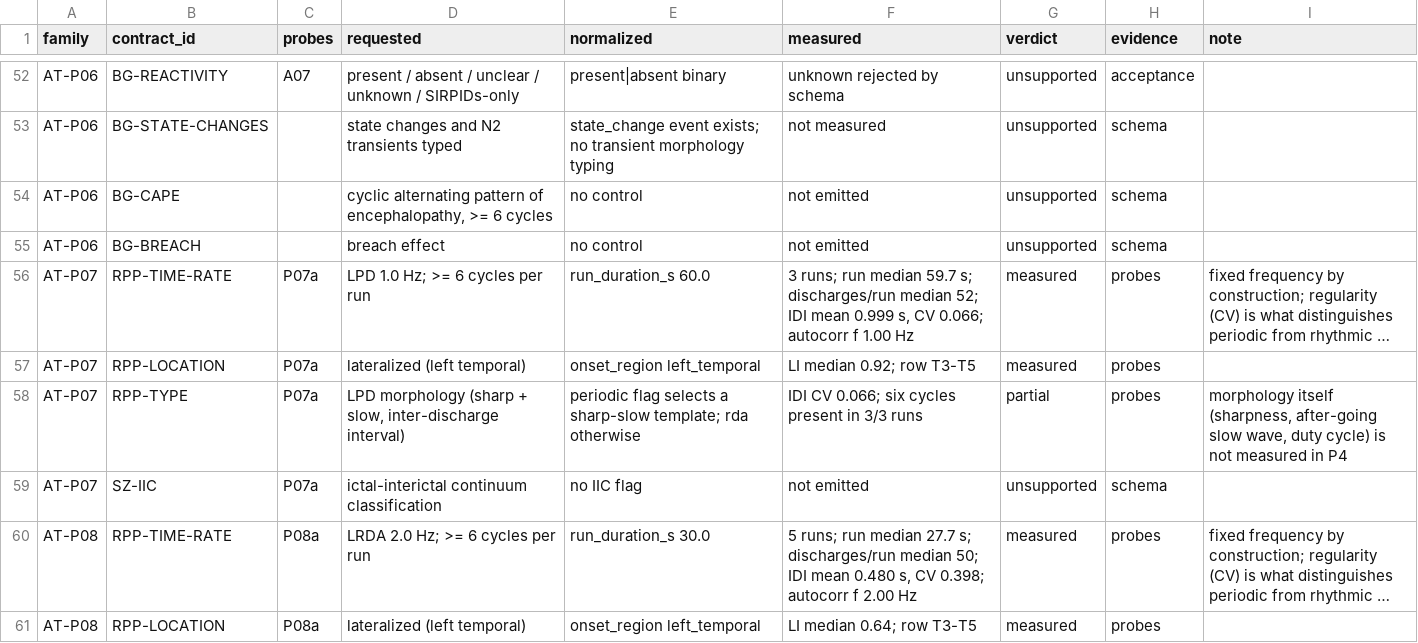
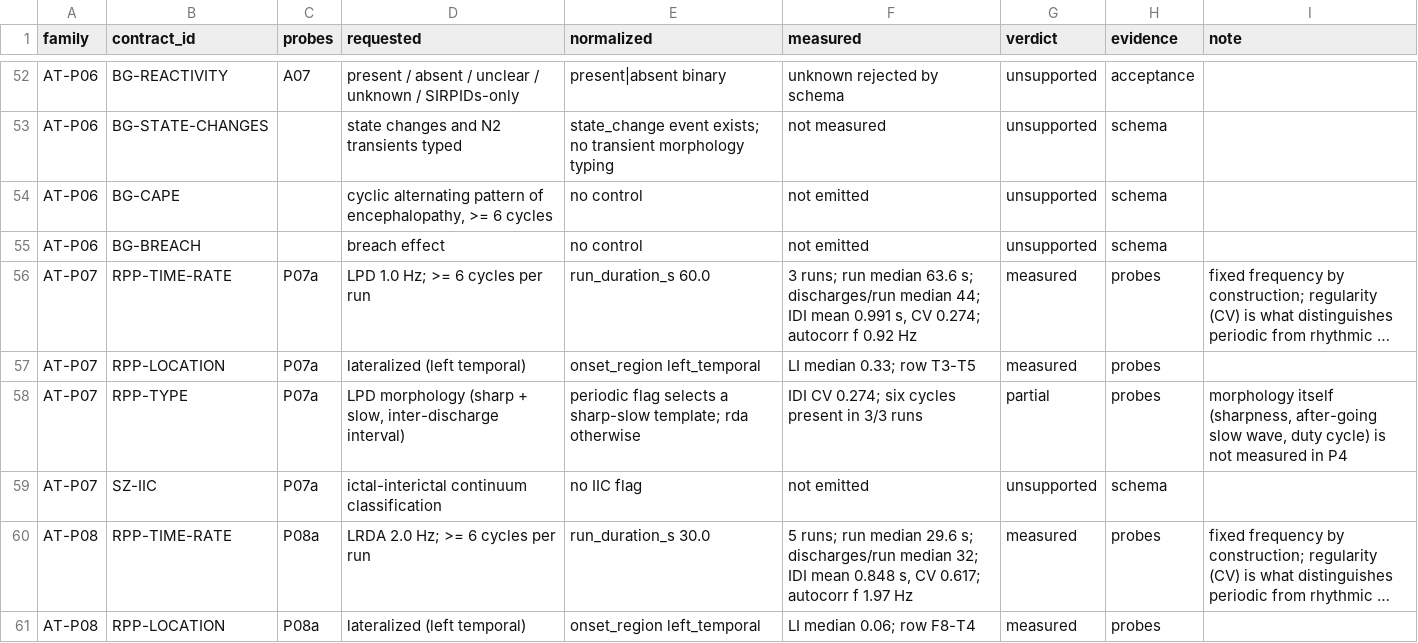
Before and after one commit to craigpress/pedquest-website, a CSV file: docs/EEG_ATLAS_P4_GAP_MATRIX.csv, drawn as a sheet; only a part is shown, gaps mark what is left out; long unchanged cells end in …; the diff covers the shown part only; the diff names each change by its address in the sheet, - before the commit and + after, or states it on an @@ line.

```diff
--- a/docs/EEG_ATLAS_P4_GAP_MATRIX.csv
+++ b/docs/EEG_ATLAS_P4_GAP_MATRIX.csv
-F56 (measured): …run median 59.7 s; discharges/run median 52; IDI mean 0.999 s, CV 0.066; autocorr f 1.00 Hz
+F56 (measured): …run median 63.6 s; discharges/run median 44; IDI mean 0.991 s, CV 0.274; autocorr f 0.92 Hz
-F57 (measured): LI median 0.92; row T3-T5
+F57 (measured): LI median 0.33; row T3-T5
-F58 (measured): IDI CV 0.066; six cycles present in 3/3 runs
+F58 (measured): IDI CV 0.274; six cycles present in 3/3 runs
-F60 (measured): …run median 27.7 s; discharges/run median 50; IDI mean 0.480 s, CV 0.398; autocorr f 2.00 Hz
+F60 (measured): …run median 29.6 s; discharges/run median 32; IDI mean 0.848 s, CV 0.617; autocorr f 1.97 Hz
-F61 (measured): LI median 0.64; row T3-T5
+F61 (measured): LI median 0.06; row F8-T4
```
Also changed, not shown: 51 edited cells elsewhere in this file, 4 other files.
